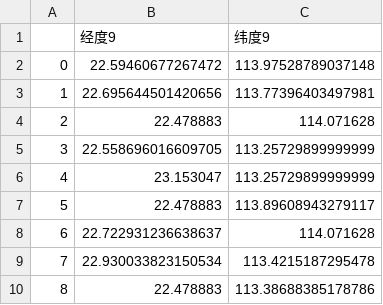
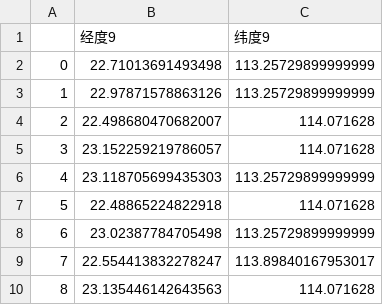
Before and after one commit to fivespeedasher/Less-Cell-Tower-Optimisation, a CSV file: 多小区9基站位置.csv, drawn as a sheet.

```diff
--- a/多小区9基站位置.csv
+++ b/多小区9基站位置.csv
@@ -1,10 +1,10 @@
 ,经度9,纬度9
-0,22.59460677267472,113.97528789037148
-1,22.695644501420656,113.77396403497981
-2,22.478883,114.071628
-3,22.558696016609705,113.25729899999999
-4,23.153047,113.25729899999999
-5,22.478883,113.89608943279117
-6,22.722931236638637,114.071628
-7,22.930033823150534,113.4215187295478
-8,22.478883,113.38688385178786
+0,22.71013691493498,113.25729899999999
+1,22.97871578863126,113.25729899999999
+2,22.498680470682007,114.071628
+3,23.152259219786057,114.071628
+4,23.118705699435303,113.25729899999999
+5,22.48865224822918,114.071628
+6,23.02387784705498,113.25729899999999
+7,22.554413832278247,113.89840167953017
+8,23.135446142643563,114.071628
```
Also changed, not shown: 多小区10基站位置.csv, 多小区6基站位置.csv, 8 other files.
